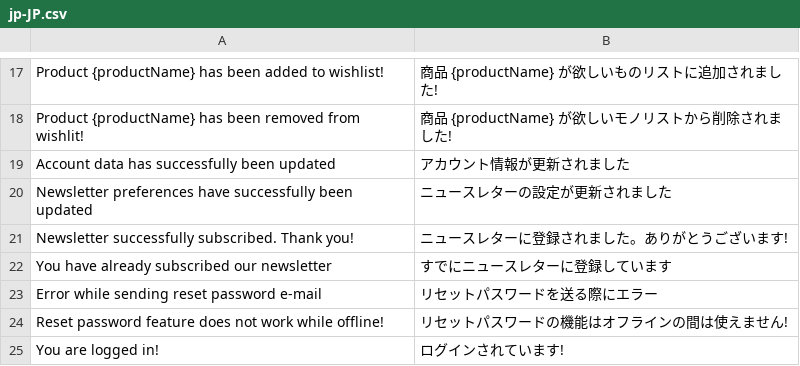
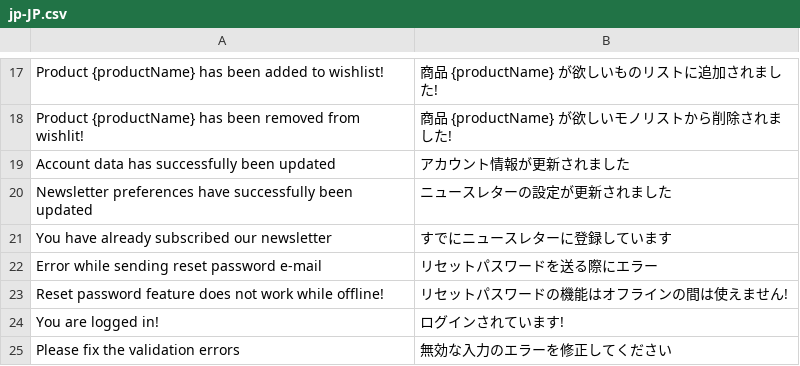
Before and after one commit to vuestorefront/vue-storefront, a CSV file: core/i18n/resource/i18n/jp-JP.csv, drawn as a sheet; only a part is shown, gaps mark what is left out; the shorter side is filled out with more unchanged rows; the diff names each change by its address in the sheet, - before the commit and + after, or states it on an @@ line.

```diff
--- a/core/i18n/resource/i18n/jp-JP.csv
+++ b/core/i18n/resource/i18n/jp-JP.csv
-row 21: Newsletter successfully subscribed. Thank you! | ニュースレターに登録されました。ありがとうございます!
```
Also changed, not shown: core/i18n/resource/i18n/pt-BR.csv, core/i18n/resource/i18n/ru-RU.csv, 17 other files.
